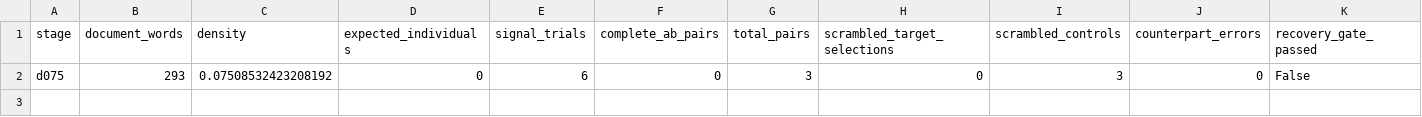
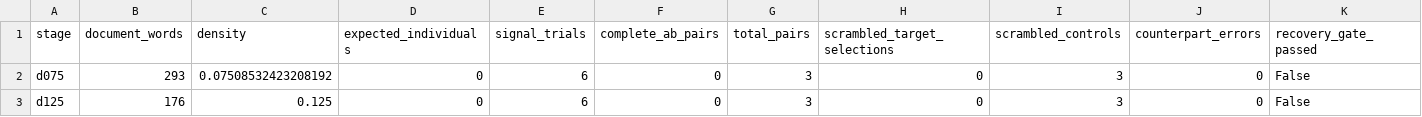
Before and after one commit to eahenle/word-salad, a CSV file: experiment-5/balanced-density/results/density-summary.csv, drawn as a sheet.

Commit message:
Run balanced density stage d125

```diff
--- a/experiment-5/balanced-density/results/density-summary.csv
+++ b/experiment-5/balanced-density/results/density-summary.csv
@@ -2 +2,2 @@ stage,document_words,density,expected_individuals,signal_trials,complete_ab_pair
 d075,293,0.07508532423208192,0,6,0,3,0,3,0,False
+d125,176,0.125,0,6,0,3,0,3,0,False
```
Also changed, not shown: 44 other files.
